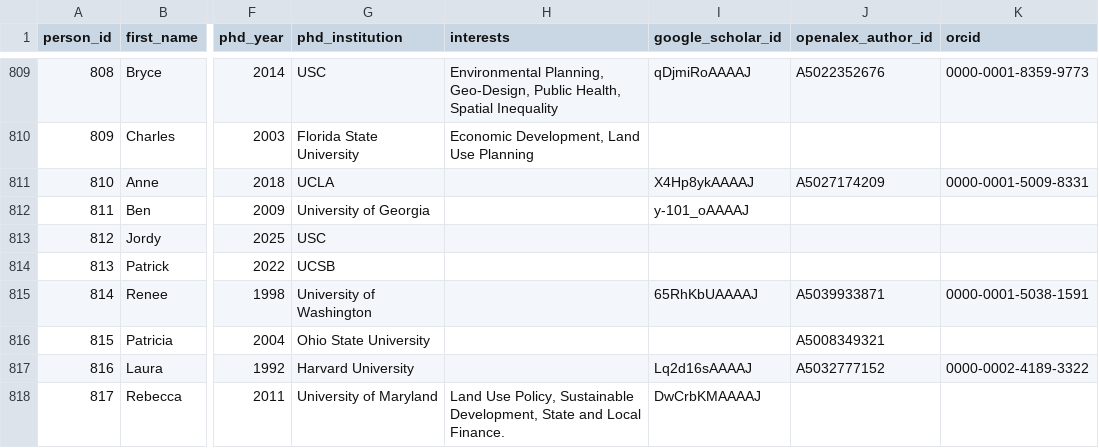
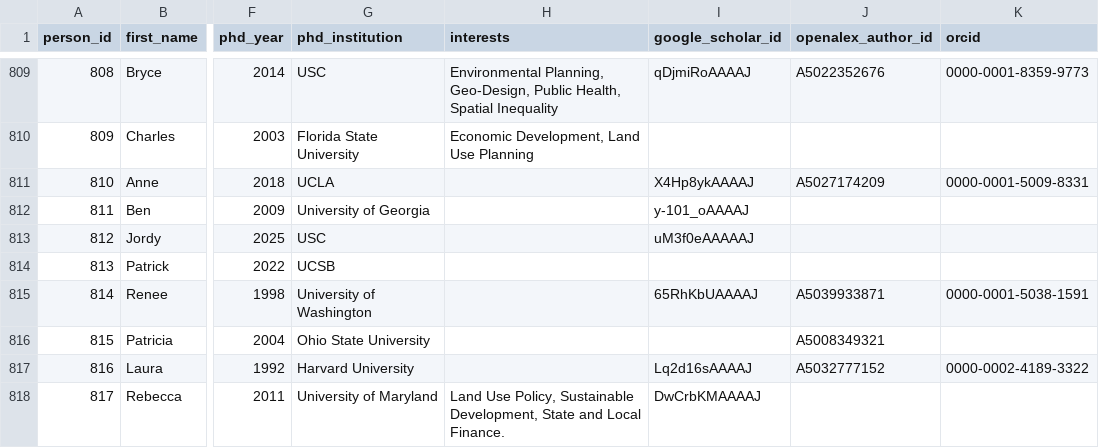
Before and after one commit to aakarner/planning-citation-metrics, a CSV file: data/roster/person.csv, drawn as a sheet; only a part is shown, gaps mark what is left out; the diff names each change by its address in the sheet, - before the commit and + after, or states it on an @@ line.

```diff
--- a/data/roster/person.csv
+++ b/data/roster/person.csv
-I813 (google_scholar_id): (empty)
+I813 (google_scholar_id): uM3f0eAAAAAJ
```
Also changed, not shown: data/review/identity_candidates.csv.
